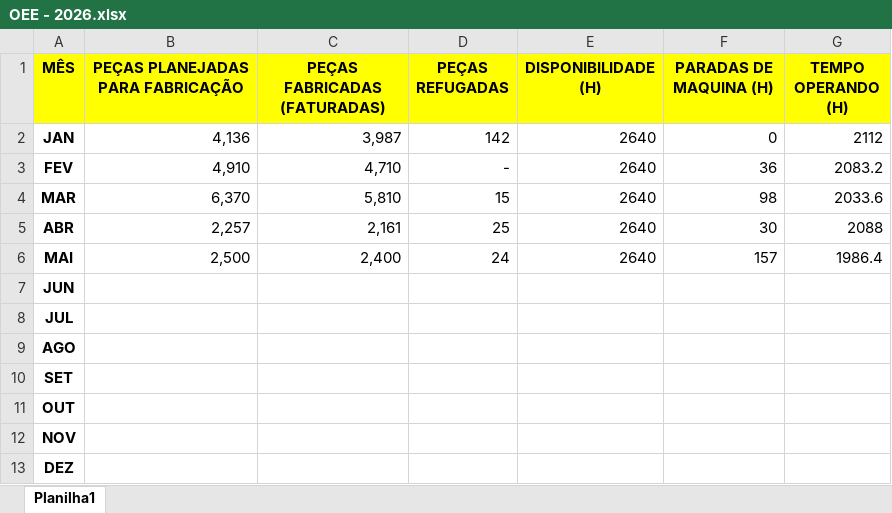
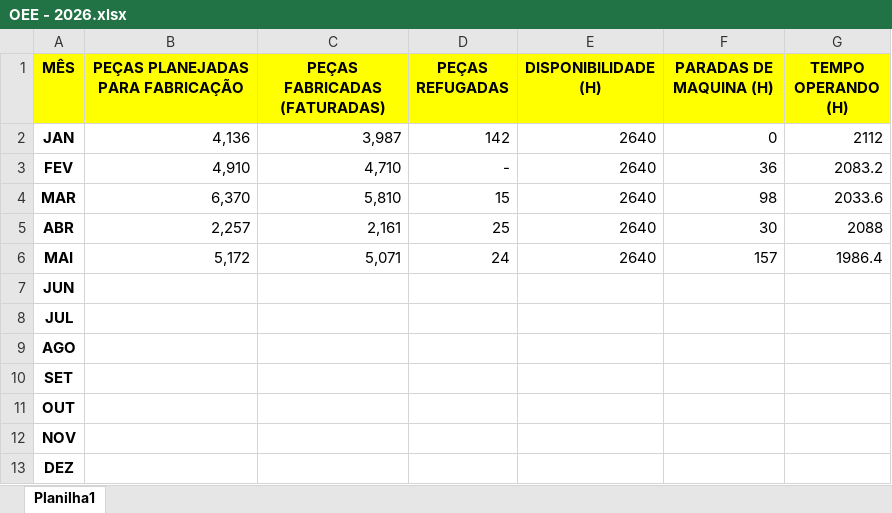
Before and after one commit to eluz7777-hue/aps-producao, an Excel workbook: OEE - 2026.xlsx, sheet Planilha1, drawn as a sheet; values as stored, in another font and other column widths than the file's, no borders; the diff names each change by its address in the sheet, - before the commit and + after, or states it on an @@ line.

Commit message:
atualiza OEE - 2026.xlsx

```diff
--- a/OEE - 2026.xlsx (sheet Planilha1)
+++ b/OEE - 2026.xlsx (sheet Planilha1)
-B6 (PEÇAS PLANEJADAS PARA FABRICAÇÃO): 2,500
+B6 (PEÇAS PLANEJADAS PARA FABRICAÇÃO): 5,172
-C6 (PEÇAS FABRICADAS (FATURADAS)): 2,400
+C6 (PEÇAS FABRICADAS (FATURADAS)): 5,071
```
Also changed, not shown: 1 other file.
